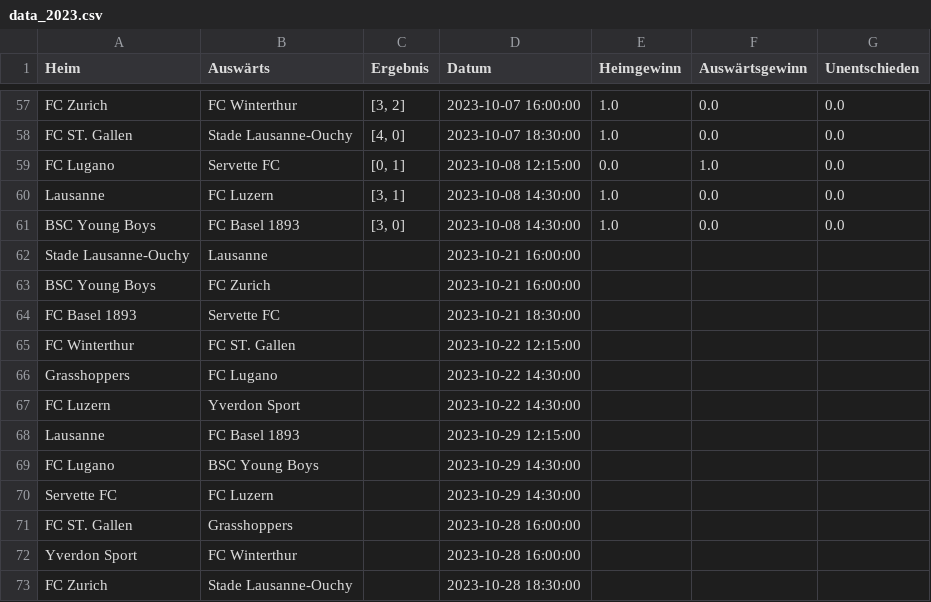
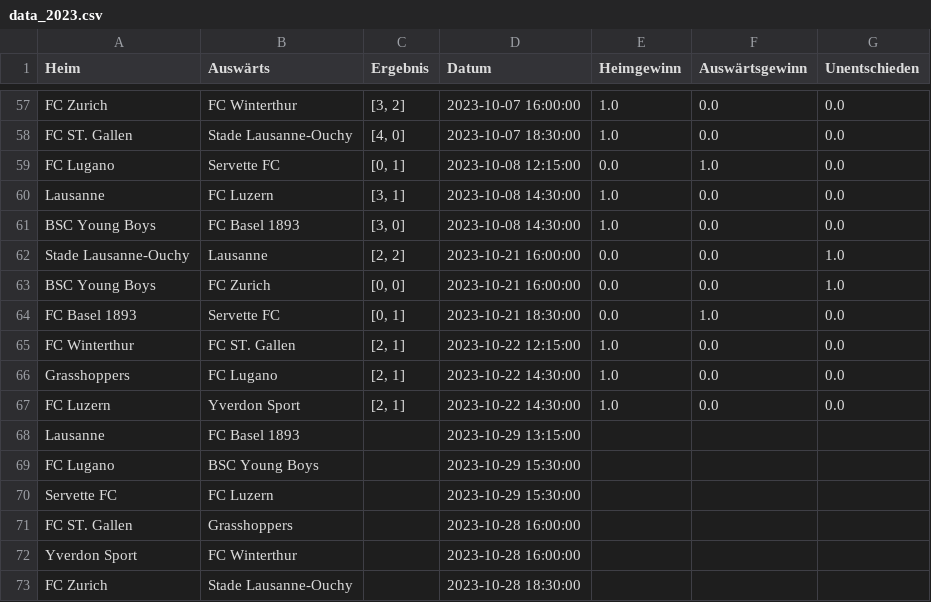
Before and after one commit to blauWhale/footPred, a CSV file: SL/data_2023.csv, drawn as a sheet; only a part is shown, gaps mark what is left out.

```diff
--- a/SL/data_2023.csv
+++ b/SL/data_2023.csv
@@ -61,11 +61,11 @@ Lausanne,FC Luzern,"[3, 1]",2023-10-08 14:30:00,1.0,0.0,0.0
 BSC Young Boys,FC Basel 1893,"[3, 0]",2023-10-08 14:30:00,1.0,0.0,0.0
-Stade Lausanne-Ouchy,Lausanne,,2023-10-21 16:00:00,,,
-BSC Young Boys,FC Zurich,,2023-10-21 16:00:00,,,
-FC Basel 1893,Servette FC,,2023-10-21 18:30:00,,,
-FC Winterthur,FC ST. Gallen,,2023-10-22 12:15:00,,,
-Grasshoppers,FC Lugano,,2023-10-22 14:30:00,,,
-FC Luzern,Yverdon Sport,,2023-10-22 14:30:00,,,
-Lausanne,FC Basel 1893,,2023-10-29 12:15:00,,,
-FC Lugano,BSC Young Boys,,2023-10-29 14:30:00,,,
-Servette FC,FC Luzern,,2023-10-29 14:30:00,,,
+Stade Lausanne-Ouchy,Lausanne,"[2, 2]",2023-10-21 16:00:00,0.0,0.0,1.0
+BSC Young Boys,FC Zurich,"[0, 0]",2023-10-21 16:00:00,0.0,0.0,1.0
+FC Basel 1893,Servette FC,"[0, 1]",2023-10-21 18:30:00,0.0,1.0,0.0
+FC Winterthur,FC ST. Gallen,"[2, 1]",2023-10-22 12:15:00,1.0,0.0,0.0
+Grasshoppers,FC Lugano,"[2, 1]",2023-10-22 14:30:00,1.0,0.0,0.0
+FC Luzern,Yverdon Sport,"[2, 1]",2023-10-22 14:30:00,1.0,0.0,0.0
+Lausanne,FC Basel 1893,,2023-10-29 13:15:00,,,
+FC Lugano,BSC Young Boys,,2023-10-29 15:30:00,,,
+Servette FC,FC Luzern,,2023-10-29 15:30:00,,,
 FC ST. Gallen,Grasshoppers,,2023-10-28 16:00:00,,,
```
Also changed, not shown: SL/data_NextGames.csv, SL/predictions_2023.csv, 1 other file.
